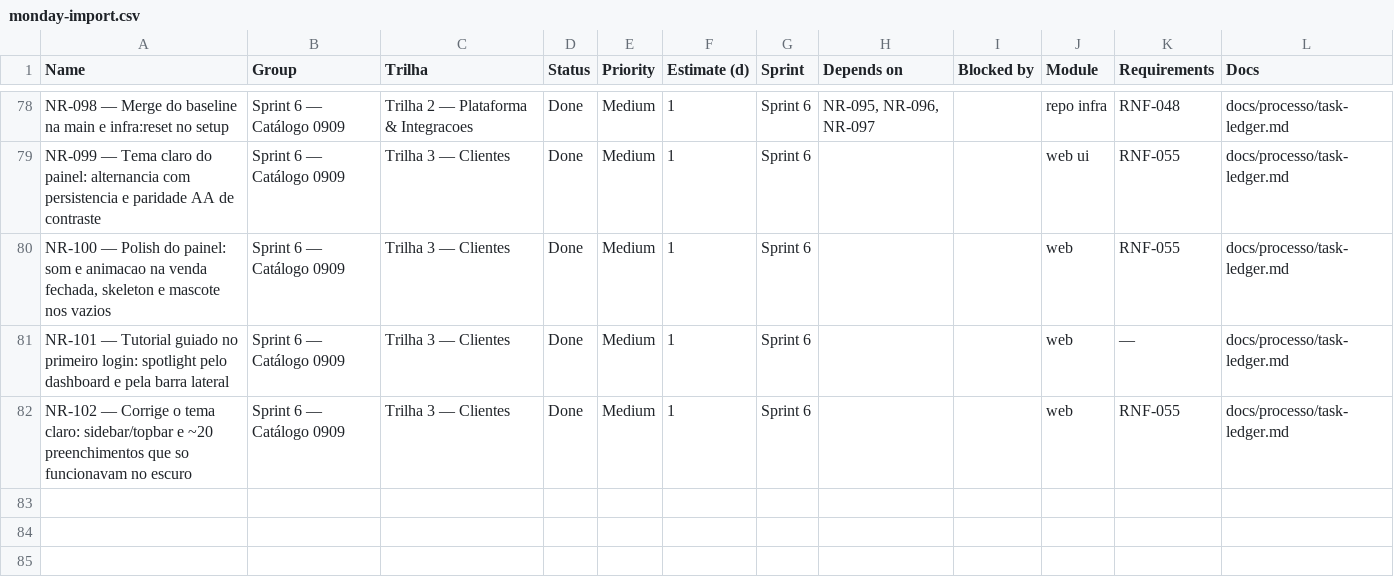
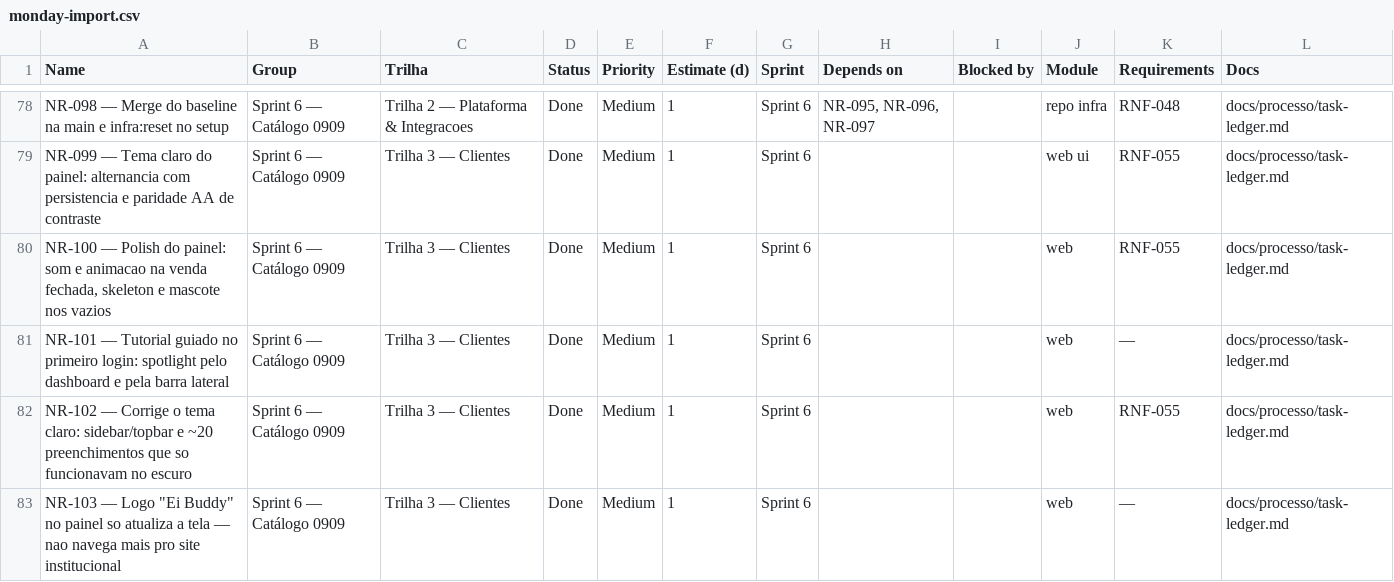
Before and after one commit to gupoletto/ei-buddy, a CSV file: docs/processo/monday-import.csv, drawn as a sheet; only a part is shown, gaps mark what is left out.

```diff
--- a/docs/processo/monday-import.csv
+++ b/docs/processo/monday-import.csv
@@ -82 +82,2 @@ NR-101 — Tutorial guiado no primeiro login: spotlight pelo dashboard e pela ba
 NR-102 — Corrige o tema claro: sidebar/topbar e ~20 preenchimentos que so funcionavam no escuro,Sprint 6 — Catálogo 0909,Trilha 3 — Clientes,Done,Medium,1,Sprint 6,,,web,RNF-055,docs/processo/task-ledger.md
+"NR-103 — Logo ""Ei Buddy"" no painel so atualiza a tela — nao navega mais pro site institucional",Sprint 6 — Catálogo 0909,Trilha 3 — Clientes,Done,Medium,1,Sprint 6,,,web,—,docs/processo/task-ledger.md
```
Also changed, not shown: 2 other files.
